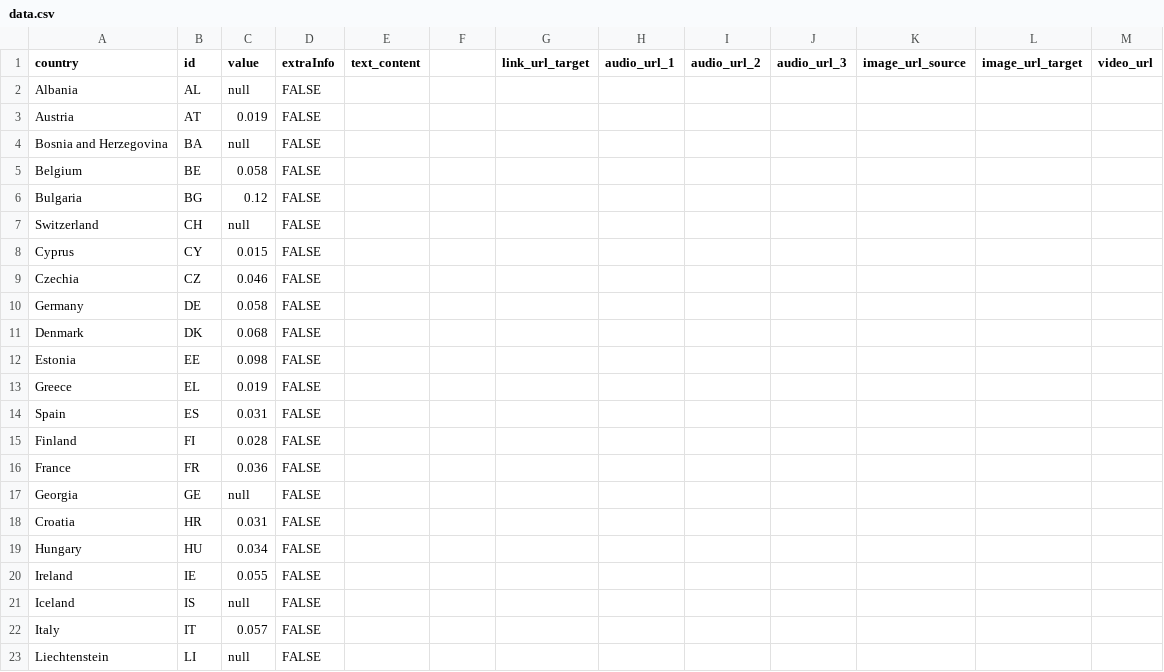
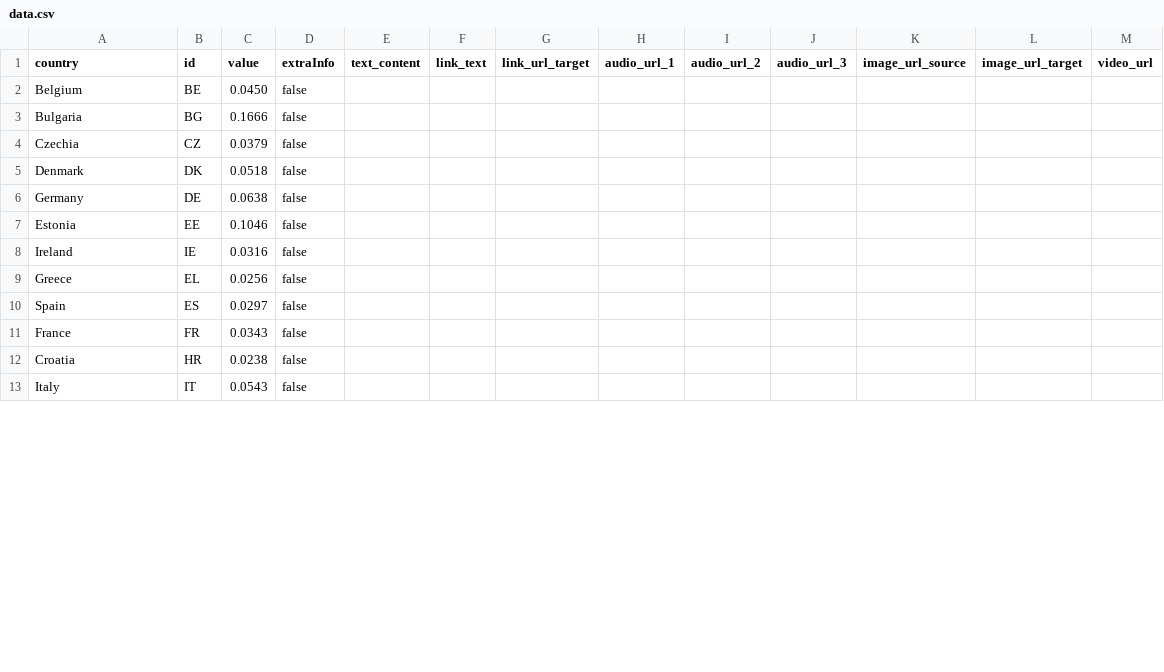
Before and after one commit to EuranetPlus/map-hazardous-waste, a CSV file: static/data/thematic/data.csv, drawn as a sheet; only a part is shown; the diff covers the shown part only.

Commit message:
Modify thematic data in data.csv
Updated values for several countries and added new columns.

```diff
--- a/static/data/thematic/data.csv
+++ b/static/data/thematic/data.csv
@@ -1,23 +1,13 @@
-country,id,value,extraInfo,text_content,,link_url_target,audio_url_1,audio_url_2,audio_url_3,image_url_source,image_url_target,video_url
-Albania,AL,null,FALSE,,,,,,,,,
-Austria,AT,0.019,FALSE,,,,,,,,,
-Bosnia and Herzegovina,BA,null,FALSE,,,,,,,,,
-Belgium,BE,0.058,FALSE,,,,,,,,,
-Bulgaria,BG,0.12,FALSE,,,,,,,,,
-Switzerland,CH,null,FALSE,,,,,,,,,
-Cyprus,CY,0.015,FALSE,,,,,,,,,
-Czechia,CZ,0.046,FALSE,,,,,,,,,
-Germany,DE,0.058,FALSE,,,,,,,,,
-Denmark,DK,0.068,FALSE,,,,,,,,,
-Estonia,EE,0.098,FALSE,,,,,,,,,
-Greece,EL,0.019,FALSE,,,,,,,,,
-Spain,ES,0.031,FALSE,,,,,,,,,
-Finland,FI,0.028,FALSE,,,,,,,,,
-France,FR,0.036,FALSE,,,,,,,,,
-Georgia,GE,null,FALSE,,,,,,,,,
-Croatia,HR,0.031,FALSE,,,,,,,,,
-Hungary,HU,0.034,FALSE,,,,,,,,,
-Ireland,IE,0.055,FALSE,,,,,,,,,
-Iceland,IS,null,FALSE,,,,,,,,,
-Italy,IT,0.057,FALSE,,,,,,,,,
-Liechtenstein,LI,null,FALSE,,,,,,,,,
+country,id,value,extraInfo,text_content,link_text,link_url_target,audio_url_1,audio_url_2,audio_url_3,image_url_source,image_url_target,video_url
+Belgium,BE,0.0450,false,,,,,,,,,
+Bulgaria,BG,0.1666,false,,,,,,,,,
+Czechia,CZ,0.0379,false,,,,,,,,,
+Denmark,DK,0.0518,false,,,,,,,,,
+Germany,DE,0.0638,false,,,,,,,,,
+Estonia,EE,0.1046,false,,,,,,,,,
+Ireland,IE,0.0316,false,,,,,,,,,
+Greece,EL,0.0256,false,,,,,,,,,
+Spain,ES,0.0297,false,,,,,,,,,
+France,FR,0.0343,false,,,,,,,,,
+Croatia,HR,0.0238,false,,,,,,,,,
+Italy,IT,0.0543,false,,,,,,,,,
```
Also changed, not shown: 6 added rows, 10 removed rows and 18 edited cells elsewhere in this file.
